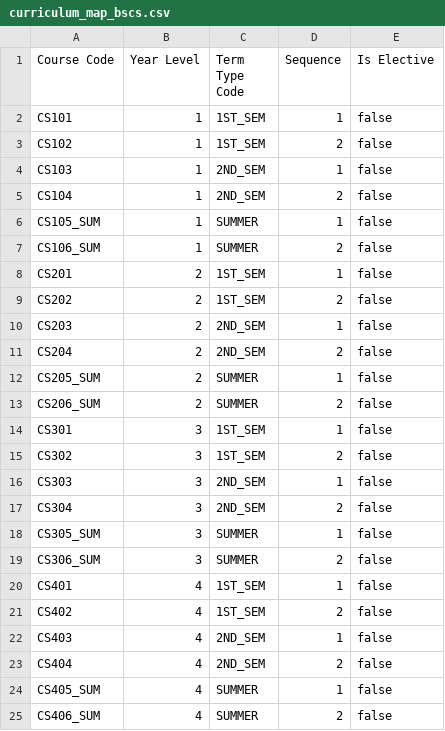
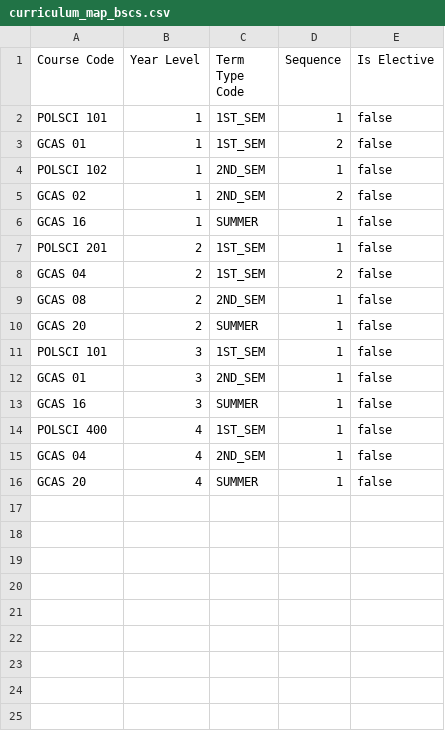
Before and after one commit to DoNotBeLazyyy/project-application, a CSV file: public/samples/curriculum_map_bscs.csv, drawn as a sheet.

Commit message:
fix(samples): update sample program and curriculum CSVs using exact database course codes and departments

```diff
--- a/public/samples/curriculum_map_bscs.csv
+++ b/public/samples/curriculum_map_bscs.csv
@@ -1,25 +1,16 @@
 Course Code,Year Level,Term Type Code,Sequence,Is Elective
-CS101,1,1ST_SEM,1,false
-CS102,1,1ST_SEM,2,false
-CS103,1,2ND_SEM,1,false
-CS104,1,2ND_SEM,2,false
-CS105_SUM,1,SUMMER,1,false
-CS106_SUM,1,SUMMER,2,false
-CS201,2,1ST_SEM,1,false
-CS202,2,1ST_SEM,2,false
-CS203,2,2ND_SEM,1,false
-CS204,2,2ND_SEM,2,false
-CS205_SUM,2,SUMMER,1,false
-CS206_SUM,2,SUMMER,2,false
-CS301,3,1ST_SEM,1,false
-CS302,3,1ST_SEM,2,false
-CS303,3,2ND_SEM,1,false
-CS304,3,2ND_SEM,2,false
-CS305_SUM,3,SUMMER,1,false
-CS306_SUM,3,SUMMER,2,false
-CS401,4,1ST_SEM,1,false
-CS402,4,1ST_SEM,2,false
-CS403,4,2ND_SEM,1,false
-CS404,4,2ND_SEM,2,false
-CS405_SUM,4,SUMMER,1,false
-CS406_SUM,4,SUMMER,2,false
+POLSCI 101,1,1ST_SEM,1,false
+GCAS 01,1,1ST_SEM,2,false
+POLSCI 102,1,2ND_SEM,1,false
+GCAS 02,1,2ND_SEM,2,false
+GCAS 16,1,SUMMER,1,false
+POLSCI 201,2,1ST_SEM,1,false
+GCAS 04,2,1ST_SEM,2,false
+GCAS 08,2,2ND_SEM,1,false
+GCAS 20,2,SUMMER,1,false
+POLSCI 101,3,1ST_SEM,1,false
+GCAS 01,3,2ND_SEM,1,false
+GCAS 16,3,SUMMER,1,false
+POLSCI 400,4,1ST_SEM,1,false
+GCAS 04,4,2ND_SEM,1,false
+GCAS 20,4,SUMMER,1,false
```
Also changed, not shown: public/samples/curriculum_map_bsit.csv, 1 other file.
